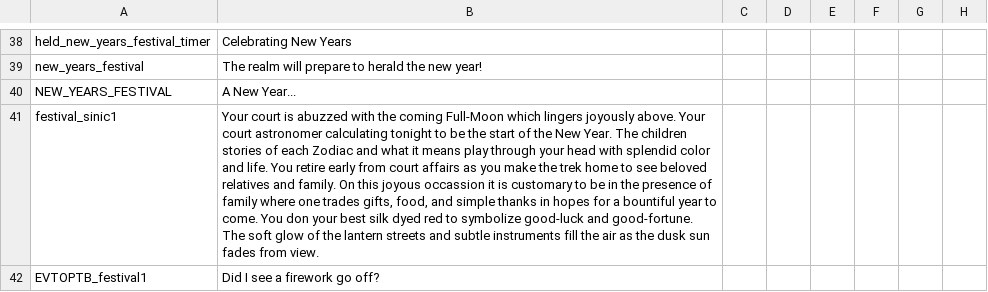
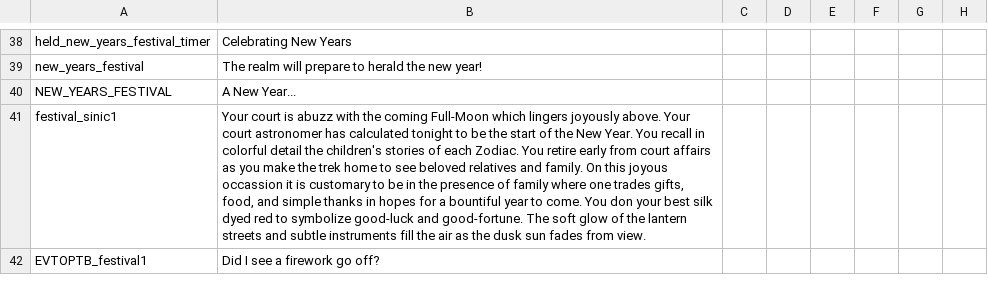
Before and after one commit to derdang/posttoyo, a CSV file: After the End Orientalis/localisation/00_cultural_festivals.csv, drawn as a sheet; only a part is shown, gaps mark what is left out; the diff names each change by its address in the sheet, - before the commit and + after, or states it on an @@ line.

```diff
--- a/After the End Orientalis/localisation/00_cultural_festivals.csv
+++ b/After the End Orientalis/localisation/00_cultural_festivals.csv
-B41: …court is abuzzed with the coming Full-Moon which lingers joyously above. Your court astronomer calculating tonight to be the start of the New Year. The children stories of each Zodiac and what it means play through your head with splendid color and life. You retire…
+B41: …court is abuzz with the coming Full-Moon which lingers joyously above. Your court astronomer has calculated tonight to be the start of the New Year. You recall in colorful detail the children's stories of each Zodiac. You retire…
```
Also changed, not shown: After the End Orientalis/localisation/00_decisions.csv.
